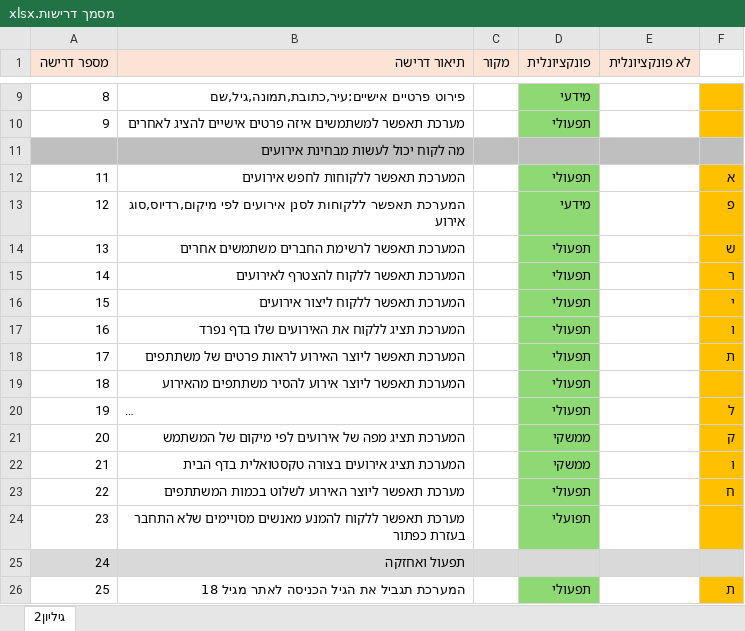
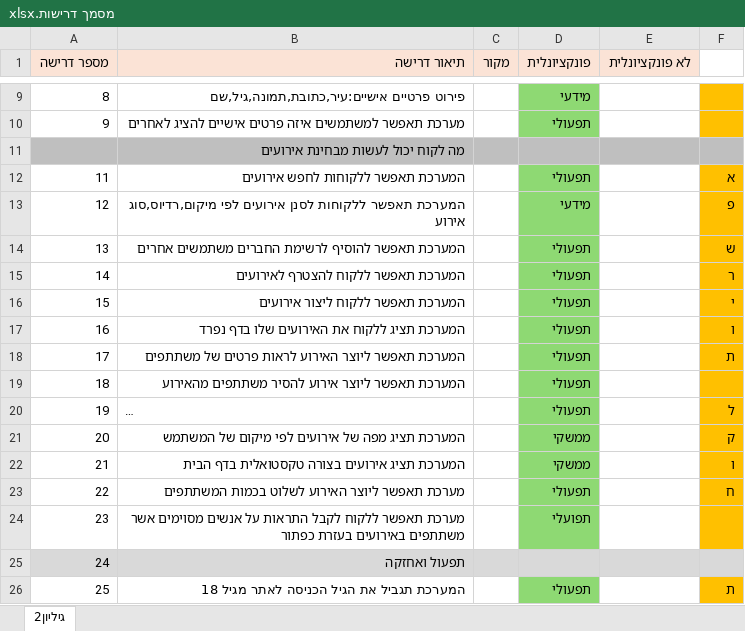
Before and after one commit to NeoZi12/NeoAndLeon, an Excel workbook: מסמך דרישות.xlsx, sheet גיליון2, drawn as a sheet; only a part is shown, gaps mark what is left out; long unchanged cells end in …; values as stored, in another font and other column widths than the file's, no borders; the diff names each change by its address in the sheet, - before the commit and + after, or states it on an @@ line.

```diff
--- a/מסמך דרישות.xlsx (sheet גיליון2)
+++ b/מסמך דרישות.xlsx (sheet גיליון2)
-B14 (תיאור דרישה): המערכת תאפשר לרשימת החברים משתמשים אחרים
+B14 (תיאור דרישה): המערכת תאפשר להוסיף לרשימת החברים משתמשים אחרים
-B24 (תיאור דרישה): …תאפשר ללקוח להמנע מאנשים מסויימים שלא התחבר בעזרת כפתור
+B24 (תיאור דרישה): …תאפשר ללקוח לקבל התראות על אנשים מסוימים אשר משתתפים באירועים בעזרת כפתור
```
Also changed, not shown: 1 other file.
